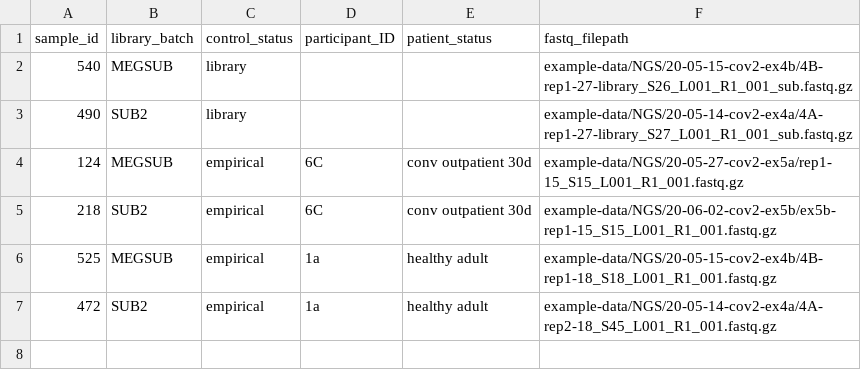
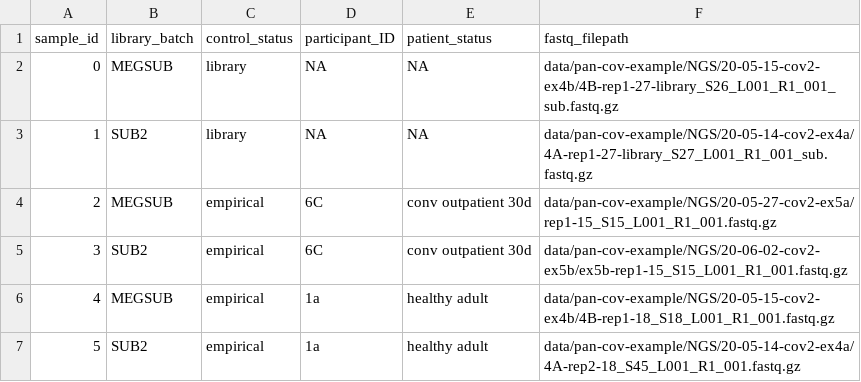
Before and after one commit to matsengrp/phip-flow, a CSV file: data/pan-cov-example/sample_table.csv, drawn as a sheet.

Commit message:
patched example sample table

```diff
--- a/data/pan-cov-example/sample_table.csv
+++ b/data/pan-cov-example/sample_table.csv
@@ -1,7 +1,7 @@
 sample_id,library_batch,control_status,participant_ID,patient_status,fastq_filepath
-540,MEGSUB,library,,,example-data/NGS/20-05-15-cov2-ex4b/4B-rep1-27-library_S26_L001_R1_001_sub.fastq.gz
-490,SUB2,library,,,example-data/NGS/20-05-14-cov2-ex4a/4A-rep1-27-library_S27_L001_R1_001_sub.fastq.gz
-124,MEGSUB,empirical,6C,conv outpatient 30d,example-data/NGS/20-05-27-cov2-ex5a/rep1-15_S15_L001_R1_001.fastq.gz
-218,SUB2,empirical,6C,conv outpatient 30d,example-data/NGS/20-06-02-cov2-ex5b/ex5b-rep1-15_S15_L001_R1_001.fastq.gz
-525,MEGSUB,empirical,1a,healthy adult,example-data/NGS/20-05-15-cov2-ex4b/4B-rep1-18_S18_L001_R1_001.fastq.gz
-472,SUB2,empirical,1a,healthy adult,example-data/NGS/20-05-14-cov2-ex4a/4A-rep2-18_S45_L001_R1_001.fastq.gz
+0,MEGSUB,library,NA,NA,data/pan-cov-example/NGS/20-05-15-cov2-ex4b/4B-rep1-27-library_S26_L001_R1_001_sub.fastq.gz
+1,SUB2,library,NA,NA,data/pan-cov-example/NGS/20-05-14-cov2-ex4a/4A-rep1-27-library_S27_L001_R1_001_sub.fastq.gz
+2,MEGSUB,empirical,6C,conv outpatient 30d,data/pan-cov-example/NGS/20-05-27-cov2-ex5a/rep1-15_S15_L001_R1_001.fastq.gz
+3,SUB2,empirical,6C,conv outpatient 30d,data/pan-cov-example/NGS/20-06-02-cov2-ex5b/ex5b-rep1-15_S15_L001_R1_001.fastq.gz
+4,MEGSUB,empirical,1a,healthy adult,data/pan-cov-example/NGS/20-05-15-cov2-ex4b/4B-rep1-18_S18_L001_R1_001.fastq.gz
+5,SUB2,empirical,1a,healthy adult,data/pan-cov-example/NGS/20-05-14-cov2-ex4a/4A-rep2-18_S45_L001_R1_001.fastq.gz
```
Also changed, not shown: data/pan-cov-example/Attic/sample_table.csv.
